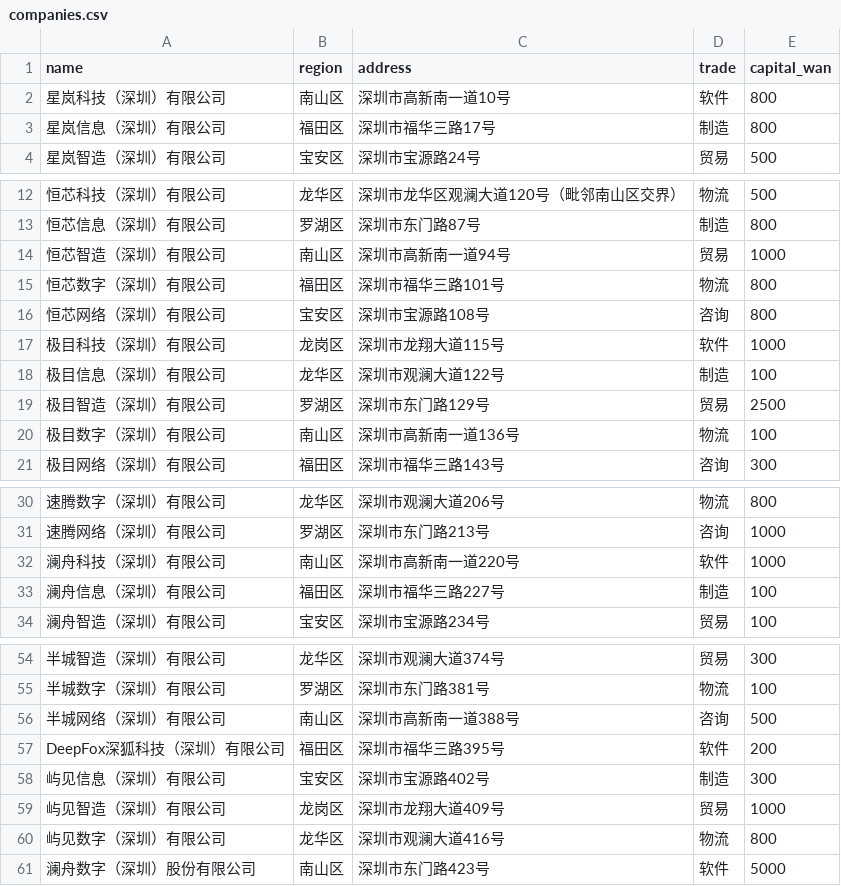
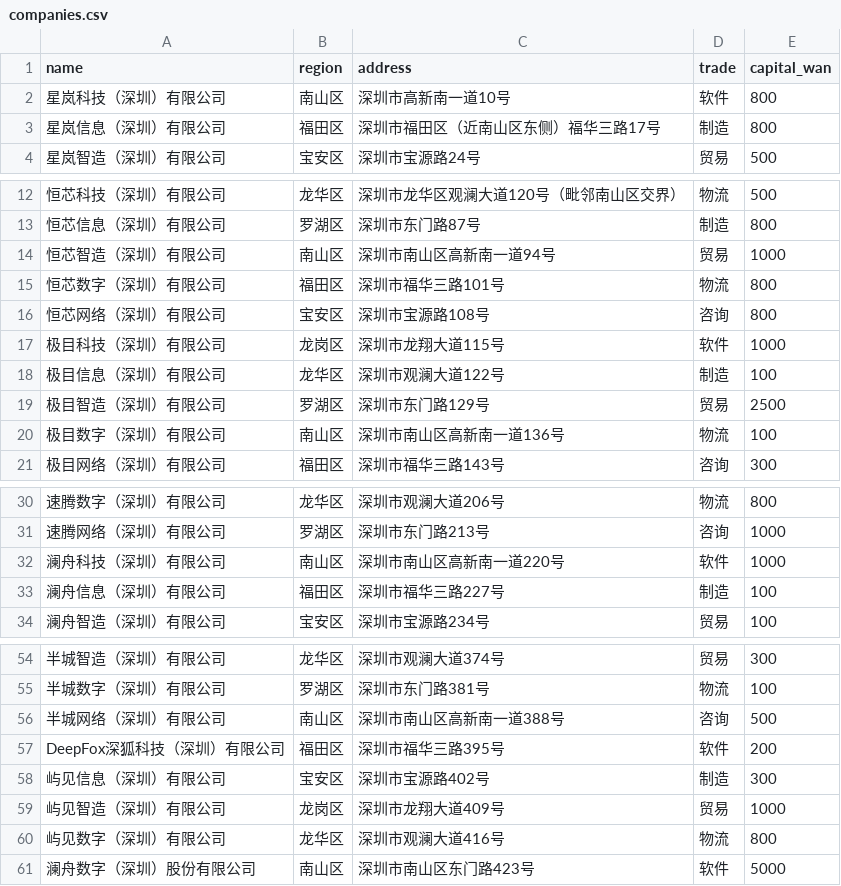
Before and after one commit to Samge0/leads-cli-spec-compliance, a CSV file: environment/leads/data/companies.csv, drawn as a sheet; only a part is shown, gaps mark what is left out; the diff covers the shown part only.

```diff
--- a/environment/leads/data/companies.csv
+++ b/environment/leads/data/companies.csv
@@ -2,3 +2,3 @@
 星岚科技（深圳）有限公司,南山区,深圳市高新南一道10号,软件,800
-星岚信息（深圳）有限公司,福田区,深圳市福华三路17号,制造,800
+星岚信息（深圳）有限公司,福田区,深圳市福田区（近南山区东侧）福华三路17号,制造,800
 星岚智造（深圳）有限公司,宝安区,深圳市宝源路24号,贸易,500
@@ -13,3 +13,3 @@
 恒芯信息（深圳）有限公司,罗湖区,深圳市东门路87号,制造,800
-恒芯智造（深圳）有限公司,南山区,深圳市高新南一道94号,贸易,1000
+恒芯智造（深圳）有限公司,南山区,深圳市南山区高新南一道94号,贸易,1000
 恒芯数字（深圳）有限公司,福田区,深圳市福华三路101号,物流,800
@@ -19,3 +19,3 @@
 极目智造（深圳）有限公司,罗湖区,深圳市东门路129号,贸易,2500
-极目数字（深圳）有限公司,南山区,深圳市高新南一道136号,物流,100
+极目数字（深圳）有限公司,南山区,深圳市南山区高新南一道136号,物流,100
 极目网络（深圳）有限公司,福田区,深圳市福华三路143号,咨询,300
@@ -31,3 +31,3 @@
 速腾网络（深圳）有限公司,罗湖区,深圳市东门路213号,咨询,1000
-澜舟科技（深圳）有限公司,南山区,深圳市高新南一道220号,软件,1000
+澜舟科技（深圳）有限公司,南山区,深圳市南山区高新南一道220号,软件,1000
 澜舟信息（深圳）有限公司,福田区,深圳市福华三路227号,制造,100
@@ -55,3 +55,3 @@
 半城数字（深圳）有限公司,罗湖区,深圳市东门路381号,物流,100
-半城网络（深圳）有限公司,南山区,深圳市高新南一道388号,咨询,500
+半城网络（深圳）有限公司,南山区,深圳市南山区高新南一道388号,咨询,500
 DeepFox深狐科技（深圳）有限公司,福田区,深圳市福华三路395号,软件,200
@@ -60,2 +60,2 @@ DeepFox深狐科技（深圳）有限公司,福田区,深圳市福华三路395
 屿见数字（深圳）有限公司,龙华区,深圳市观澜大道416号,物流,800
-澜舟数字（深圳）股份有限公司,南山区,深圳市东门路423号,软件,5000
+澜舟数字（深圳）股份有限公司,南山区,深圳市南山区东门路423号,软件,5000
```
Also changed, not shown: 2 edited cells elsewhere in this file, 3 other files.
